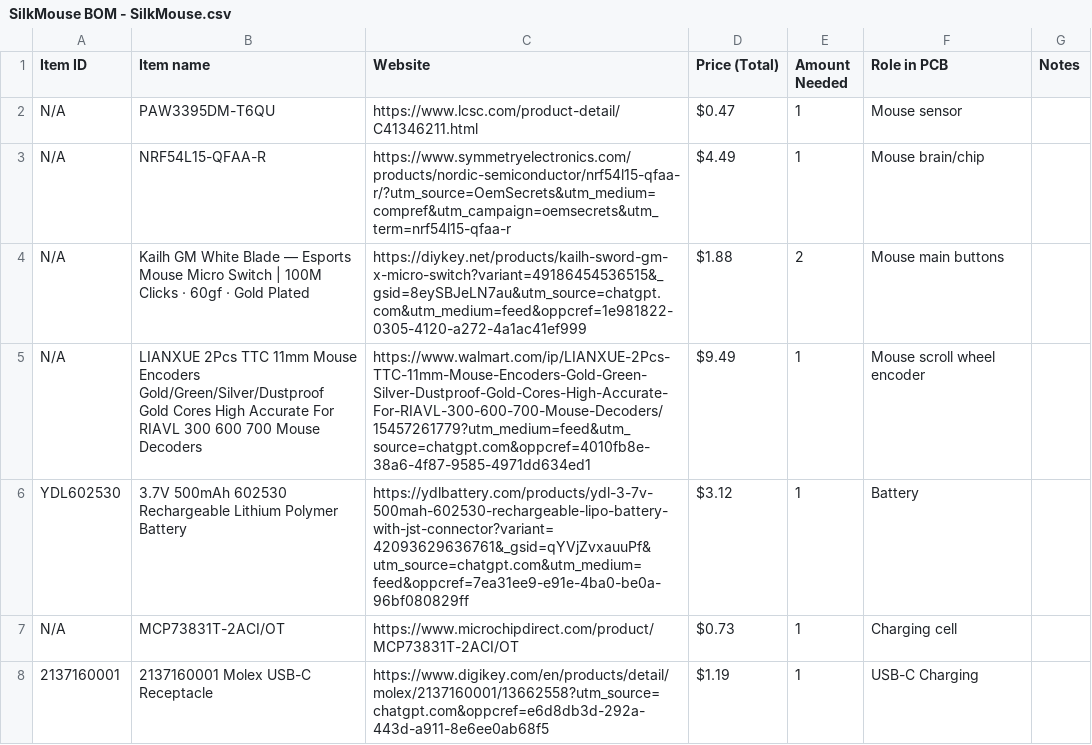
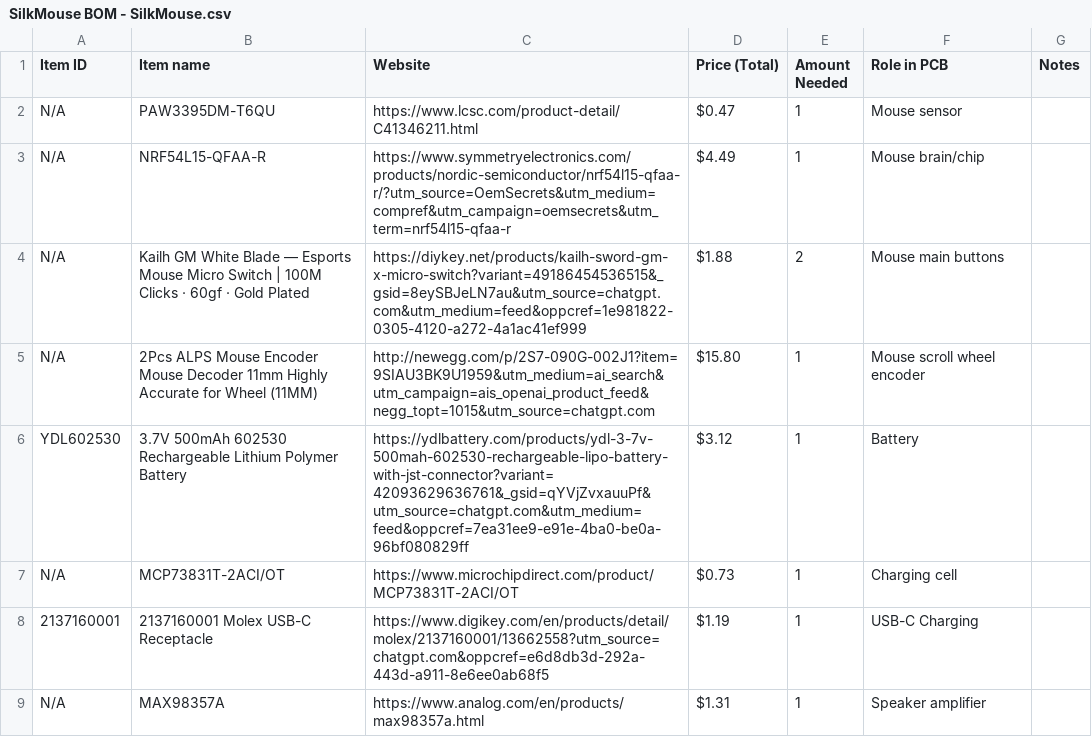
Before and after one commit to mdmutahhar24-pixel/SilkMouse, a CSV file: BOM/SilkMouse BOM - SilkMouse.csv, drawn as a sheet; only a part is shown; the shorter side is filled out with more unchanged rows.

Commit message:
Update SilkMouse BOM - SilkMouse.csv

```diff
--- a/BOM/SilkMouse BOM - SilkMouse.csv
+++ b/BOM/SilkMouse BOM - SilkMouse.csv
@@ -4,3 +4,3 @@ N/A,NRF54L15-QFAA-R,https://www.symmetryelectronics.com/products/nordic-semicond
 N/A,Kailh GM White Blade — Esports Mouse Micro Switch | 100M Clicks · 60gf · Gold Plated,https://diykey.net/products/kailh-sword-gm-x-micro-switch?variant=49186454536515&_gsid=8eySBJeLN7au&utm_source=chatgpt.com&utm_medium=feed&oppcref=1e981822-0305-4120-a272-4a1ac41ef999,$1.88,2,Mouse main buttons,
-N/A,LIANXUE 2Pcs TTC 11mm Mouse Encoders Gold/Green/Silver/Dustproof Gold Cores High Accurate For RIAVL 300 600 700 Mouse Decoders,https://www.walmart.com/ip/LIANXUE-2Pcs-TTC-11mm-Mouse-Encoders-Gold-Green-Silver-Dustproof-Gold-Cores-High-Accurate-For-RIAVL-300-600-700-Mouse-Decoders/15457261779?utm_medium=feed&utm_source=chatgpt.com&oppcref=4010fb8e-38a6-4f87-9585-4971dd634ed1,$9.49,1,Mouse scroll wheel encoder,
+N/A,2Pcs ALPS Mouse Encoder Mouse Decoder 11mm Highly Accurate for Wheel (11MM),http://newegg.com/p/2S7-090G-002J1?item=9SIAU3BK9U1959&utm_medium=ai_search&utm_campaign=ais_openai_product_feed&negg_topt=1015&utm_source=chatgpt.com,$15.80,1,Mouse scroll wheel encoder,
 YDL602530,3.7V 500mAh 602530 Rechargeable Lithium Polymer Battery,https://ydlbattery.com/products/ydl-3-7v-500mah-602530-rechargeable-lipo-battery-with-jst-connector?variant=42093629636761&_gsid=qYVjZvxauuPf&utm_source=chatgpt.com&utm_medium=feed&oppcref=7ea31ee9-e91e-4ba0-be0a-96bf080829ff,$3.12,1,Battery,
```
